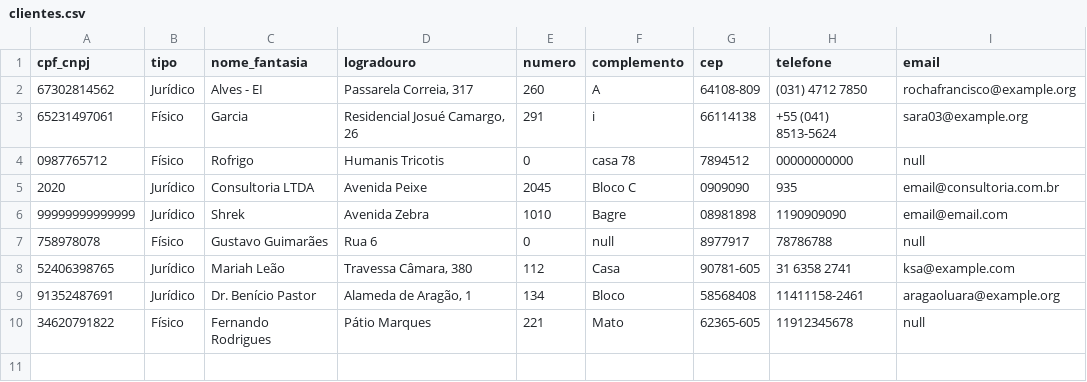
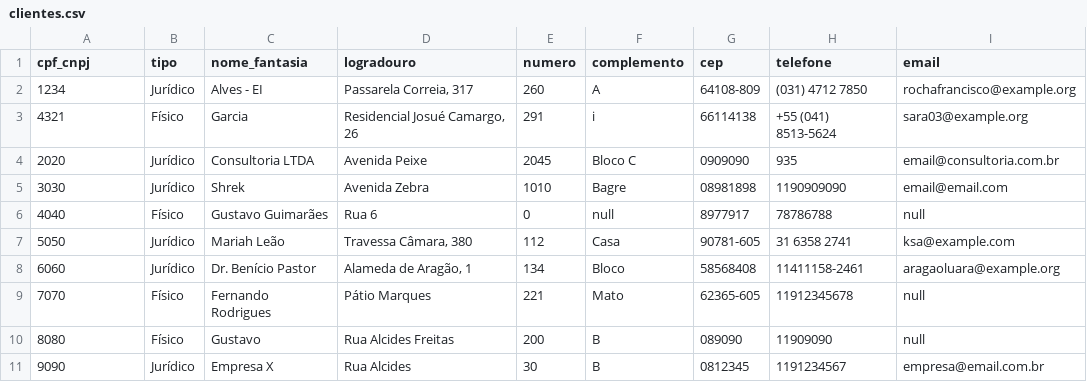
Before and after one commit to GuuhGO/trabalho_ed, a CSV file: files/clientes.csv, drawn as a sheet.

```diff
--- a/files/clientes.csv
+++ b/files/clientes.csv
@@ -1,10 +1,11 @@
 cpf_cnpj;tipo;nome_fantasia;logradouro;numero;complemento;cep;telefone;email
-67302814562;Jurídico;Alves - EI;Passarela Correia, 317;260;A;64108-809;(031) 4712 7850;rochafrancisco@example.org
-65231497061;Físico;Garcia;Residencial Josué Camargo, 26;291;i;66114138;+55 (041) 8513-5624;sara03@example.org
-0987765712;Físico;Rofrigo;Humanis Tricotis;0;casa 78;7894512;00000000000;null
+1234;Jurídico;Alves - EI;Passarela Correia, 317;260;A;64108-809;(031) 4712 7850;rochafrancisco@example.org
+4321;Físico;Garcia;Residencial Josué Camargo, 26;291;i;66114138;+55 (041) 8513-5624;sara03@example.org
 2020;Jurídico;Consultoria LTDA;Avenida Peixe;2045;Bloco C;0909090;935;email@consultoria.com.br
-99999999999999;Jurídico;Shrek;Avenida Zebra;1010;Bagre;08981898;1190909090;email@email.com
-758978078;Físico;Gustavo Guimarães;Rua 6;0;null;8977917;78786788;null
-52406398765;Jurídico;Mariah Leão;Travessa Câmara, 380;112;Casa;90781-605;31 6358 2741;ksa@example.com
-91352487691;Jurídico;Dr. Benício Pastor;Alameda de Aragão, 1;134;Bloco;58568408;11411158-2461;aragaoluara@example.org
-34620791822;Físico;Fernando Rodrigues;Pátio Marques;221;Mato;62365-605;11912345678;null
+3030;Jurídico;Shrek;Avenida Zebra;1010;Bagre;08981898;1190909090;email@email.com
+4040;Físico;Gustavo Guimarães;Rua 6;0;null;8977917;78786788;null
+5050;Jurídico;Mariah Leão;Travessa Câmara, 380;112;Casa;90781-605;31 6358 2741;ksa@example.com
+6060;Jurídico;Dr. Benício Pastor;Alameda de Aragão, 1;134;Bloco;58568408;11411158-2461;aragaoluara@example.org
+7070;Físico;Fernando Rodrigues;Pátio Marques;221;Mato;62365-605;11912345678;null
+8080;Físico;Gustavo;Rua Alcides Freitas;200;B;089090;11909090;null
+9090;Jurídico;Empresa X;Rua Alcides;30;B;0812345;1191234567;empresa@email.com.br
```
Also changed, not shown: files/compras.csv, 17 other files.
